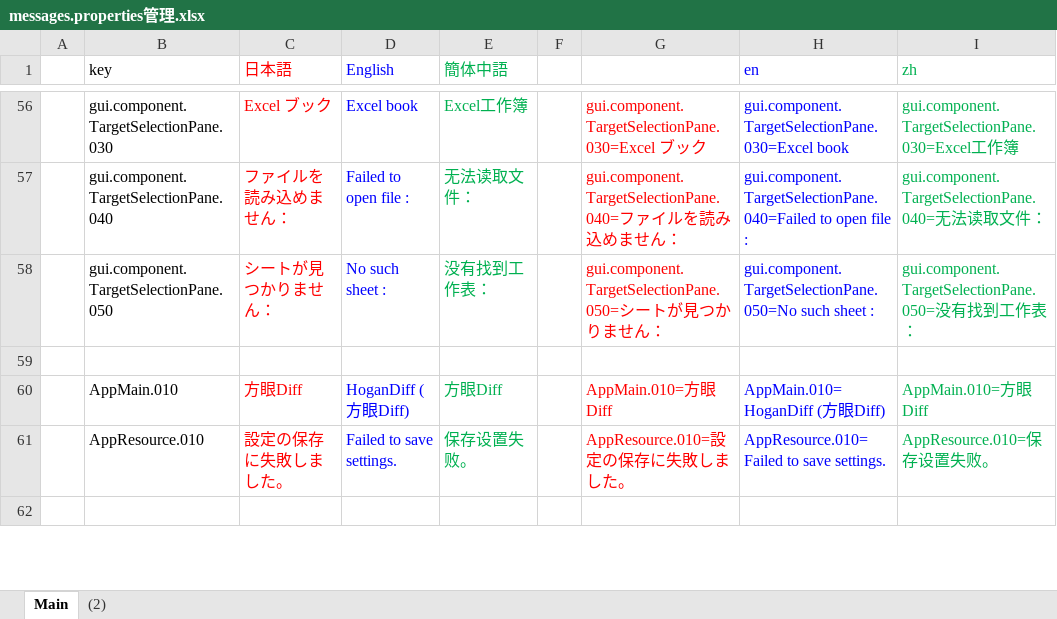
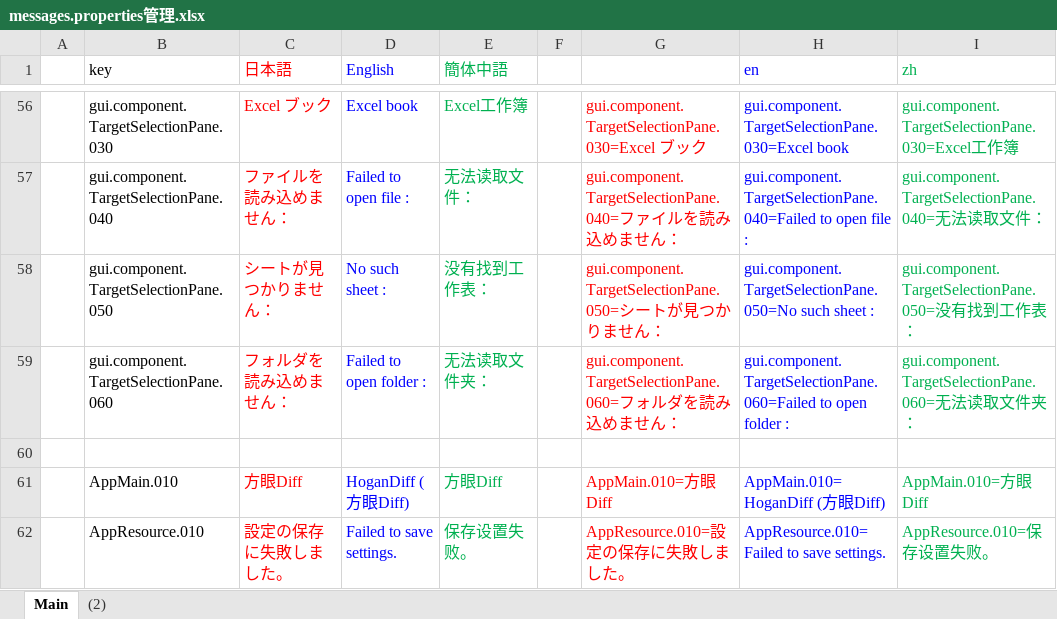
Before and after one commit to nmby/hogandiff4, an Excel workbook: xyz.hotchpotch.hogandiff/messages.properties管理.xlsx, sheet Main, drawn as a sheet; only a part is shown, gaps mark what is left out; the shorter side is filled out with more unchanged rows; values as stored, in another font and other column widths than the file's, no borders; the diff names each change by its address in the sheet, - before the commit and + after, or states it on an @@ line.

```diff
--- a/xyz.hotchpotch.hogandiff/messages.properties管理.xlsx (sheet Main)
+++ b/xyz.hotchpotch.hogandiff/messages.properties管理.xlsx (sheet Main)
+row 59:  | gui.component.TargetSelectionPane.060 | フォルダを読み込めません： | Failed to open folder : | 无法读取文件夹： |  | gui.component.TargetSelectionPane.060=フォルダを読み込めません： | gui.component.TargetSelectionPane.060=Failed to open folder : | gui.component.TargetSelectionPane.060=无法读取文件夹：
```
Also changed, not shown: 7 other files.
